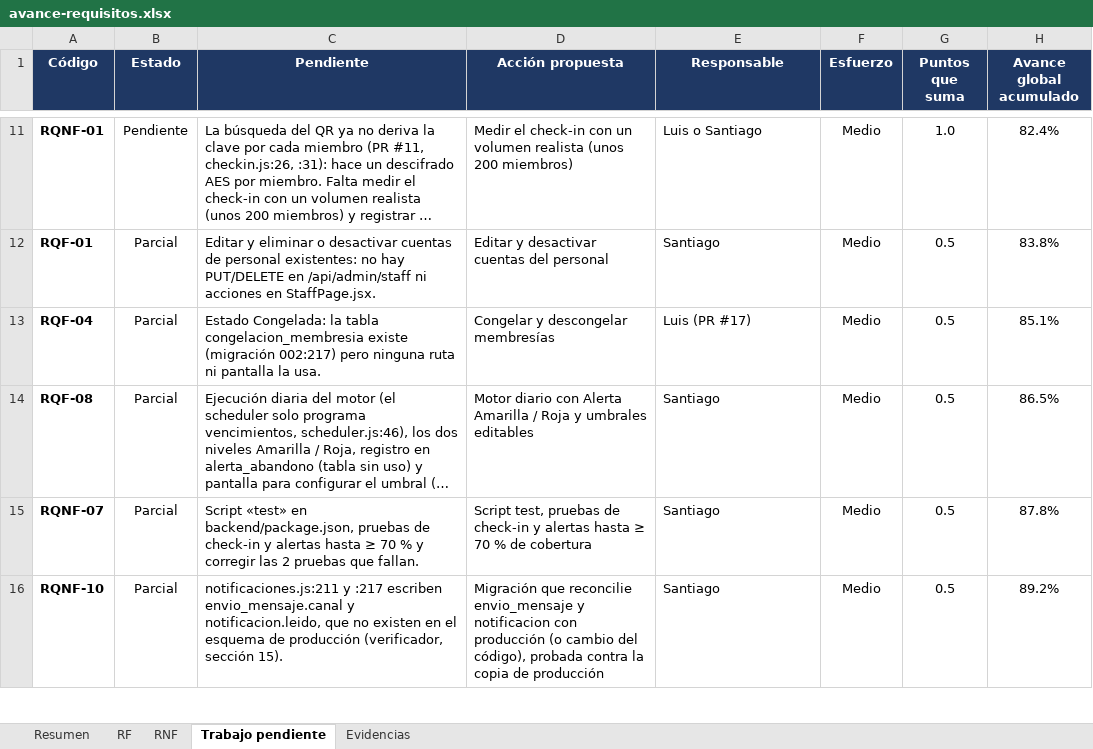
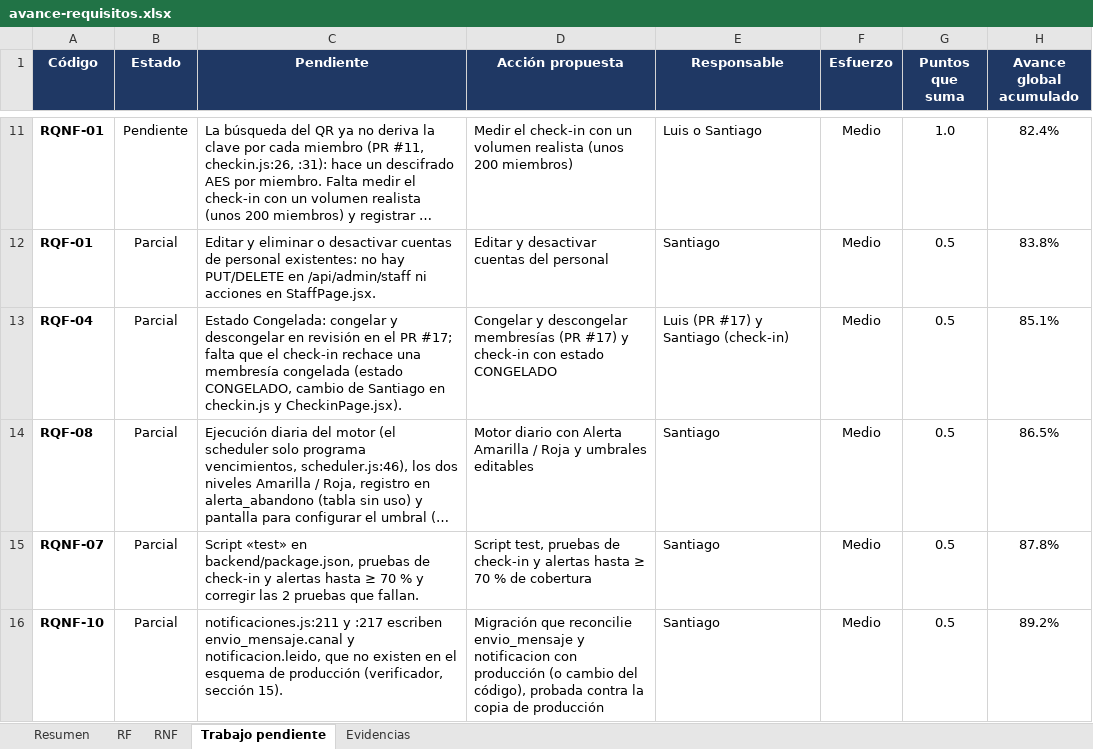
Before and after one commit to Luis140721/Proyecto_Fitloyalty, an Excel workbook: docs/avance-requisitos.xlsx, sheet Trabajo pendiente, drawn as a sheet; only a part is shown, gaps mark what is left out; long unchanged cells end in …; values as stored, in another font and other column widths than the file's, no borders; conditional formats not drawn; the diff names each change by its address in the sheet, - before the commit and + after, or states it on an @@ line.

Commit message:
docs(avance): observaciones de RQF-04 (check-in congelado) y RQF-09 (columnas por confirmar)
- RQF-04: el check-in de una membresia congelada queda pendiente del
  cambio de Santiago (estado CONGELADO, decision de Luis); no pasa a
  Implementado hasta que esten fusionados el PR #17 y ese cambio.
- RQF-09: sin cambio de estado; falta confirmar en la copia de produccion
  si envio_mensaje tiene canal y notificacion tiene leido.
- estado.md anota los secretos quitados de COMO_CORRER.md y que hay que
  rotarlos.

```diff
--- a/docs/avance-requisitos.xlsx (sheet Trabajo pendiente)
+++ b/docs/avance-requisitos.xlsx (sheet Trabajo pendiente)
-C13 (Pendiente): Estado Congelada: la tabla congelacion_membresia existe (migración 002:217) pero ninguna ruta ni pantalla la usa.
+C13 (Pendiente): Estado Congelada: congelar y descongelar en revisión en el PR #17; falta que el check-in rechace una membresía congelada (estado CONGELADO, cambio de Santiago en checkin.js y CheckinPage.jsx).
-D13 (Acción propuesta): …descongelar membresías
+D13 (Acción propuesta): …descongelar membresías (PR #17) y check-in con estado CONGELADO
-E13 (Responsable): Luis (PR #17)
+E13 (Responsable): Luis (PR #17) y Santiago (check-in)
```
Also changed, not shown: sheet RF, 2 other files.
